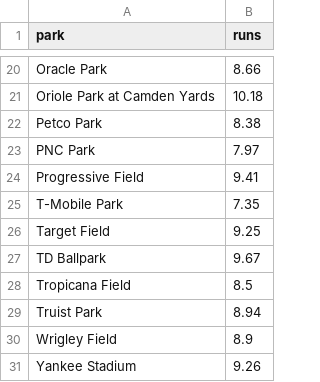
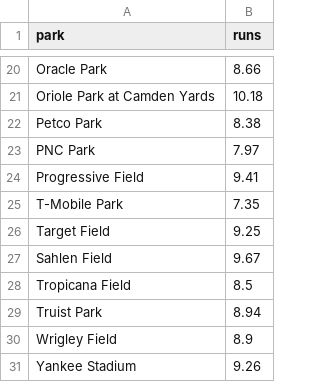
Before and after one commit to jefnic23/zell_baseball, a CSV file: app/data/parks.csv, drawn as a sheet; only a part is shown, gaps mark what is left out.

```diff
--- a/app/data/parks.csv
+++ b/app/data/parks.csv
@@ -26,3 +26,3 @@ T-Mobile Park,7.35
 Target Field,9.25
-TD Ballpark,9.67
+Sahlen Field,9.67
 Tropicana Field,8.5
```
Also changed, not shown: 1 other file.
